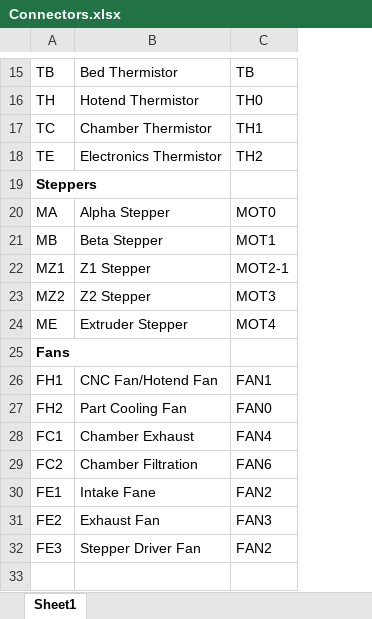
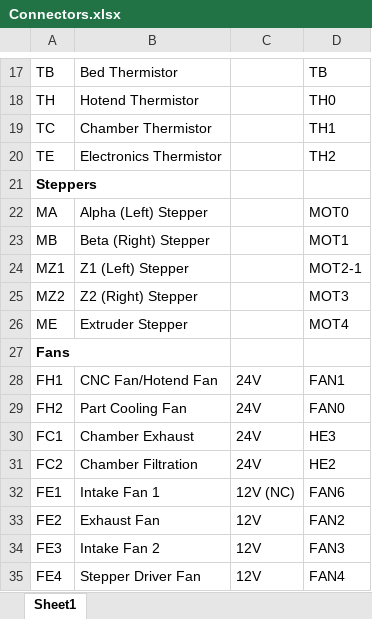
Before and after one commit to jon-harper/clock-3, an Excel workbook: Docs/Connectors.xlsx, sheet Sheet1, drawn as a sheet; only a part is shown, gaps mark what is left out; values as stored, in another font and other column widths than the file's, no borders; table styles not drawn; addresses are those after the commit; the diff covers the shown part only; the diff names each change by its address in the sheet, - before the commit and + after, or states it on an @@ line.

```diff
--- a/Docs/Connectors.xlsx (sheet Sheet1)
+++ b/Docs/Connectors.xlsx (sheet Sheet1)
+column C, rows 28-33: 24V | 24V | 24V | 24V | 12V (NC) | 12V; row 35: 12V
-B22: Alpha Stepper
+B22: Alpha (Left) Stepper
-B23: Beta Stepper
+B23: Beta (Right) Stepper
-B24: Z1 Stepper
+B24: Z1 (Left) Stepper
-B25: Z2 Stepper
+B25: Z2 (Right) Stepper
-D30: FAN4
+D30: HE3
-D31: FAN6
+D31: HE2
-B32: Intake Fane
+B32: Intake Fan 1
-D32: FAN2
+D32: FAN6
-D33: FAN3
+D33: FAN2
+row 34: FE3 | Intake Fan 2 | 12V | FAN3
-A35: FE3
+A35: FE4
-D35: FAN2
+D35: FAN4
```
Also changed, not shown: 2 added rows and 8 edited cells elsewhere in this sheet, 13 other files.
